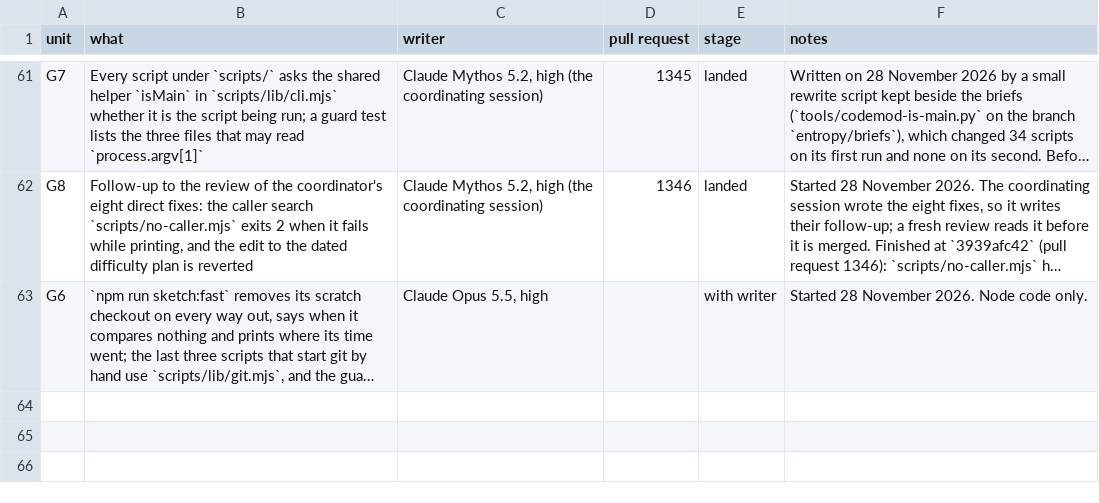
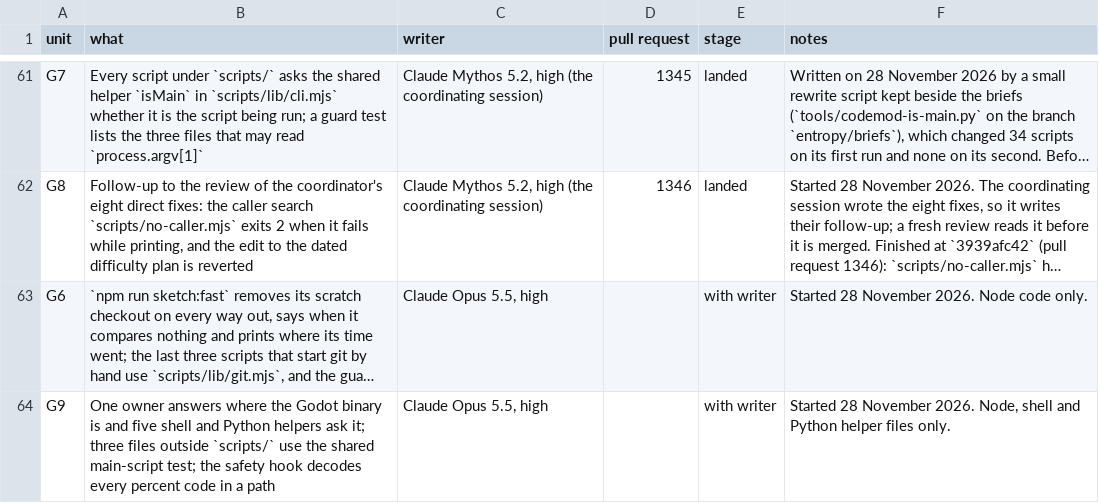
Before and after one commit to bananahana720/scrapkeep, a TSV file: project-guide/handoff/shared/structure-sweep/units.tsv, drawn as a sheet; only a part is shown, gaps mark what is left out; long unchanged cells end in …; the diff names each change by its address in the sheet, - before the commit and + after, or states it on an @@ line.

```diff
--- a/project-guide/handoff/shared/structure-sweep/units.tsv
+++ b/project-guide/handoff/shared/structure-sweep/units.tsv
+row 64: G9 | One owner answers where the Godot binary is and five shell and Python helpers ask it; three files outside `scripts/` use the shared main-script test; the safety hook decodes every percent code in a path | Claude Opus 5.5, high |  | with writer | Started 28 November 2026. Node, shell and Python helper files only.
```
Also changed, not shown: project-guide/handoff/shared/structure-sweep/pool.tsv, 1 other file.
